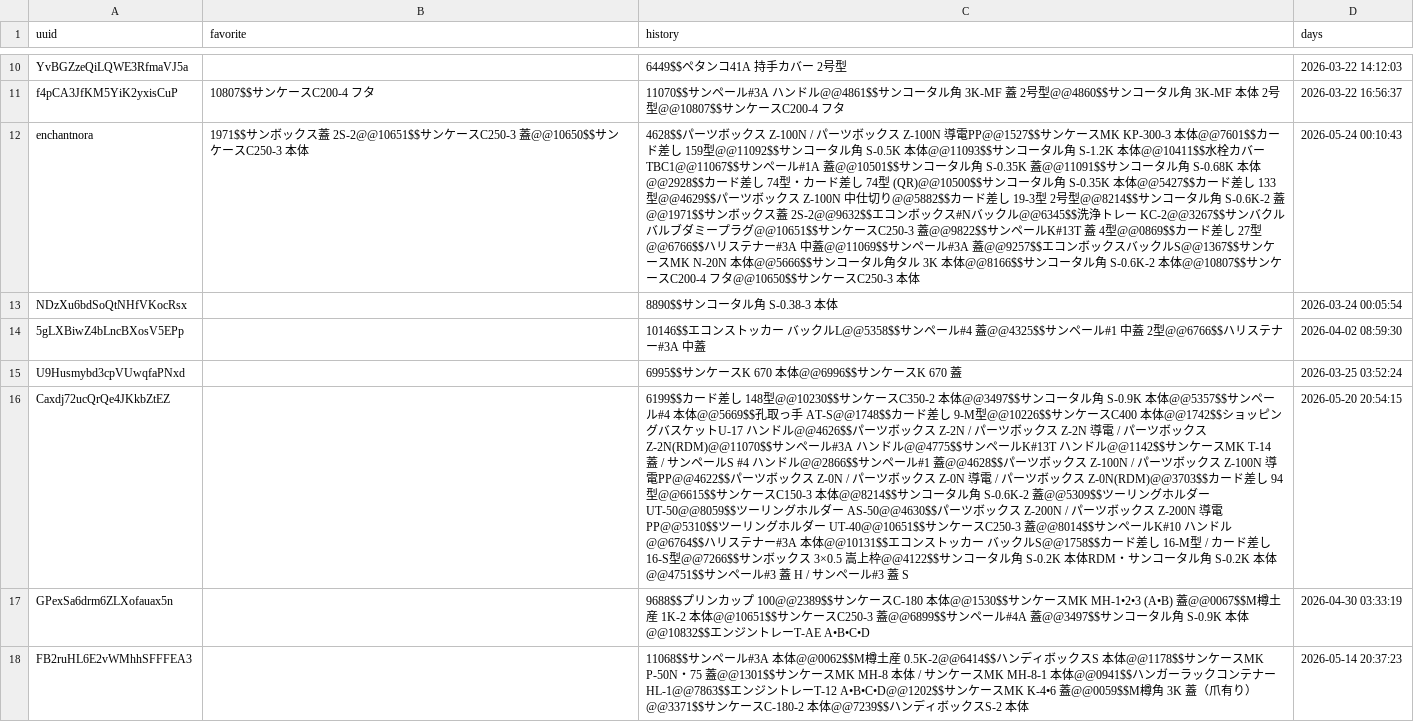
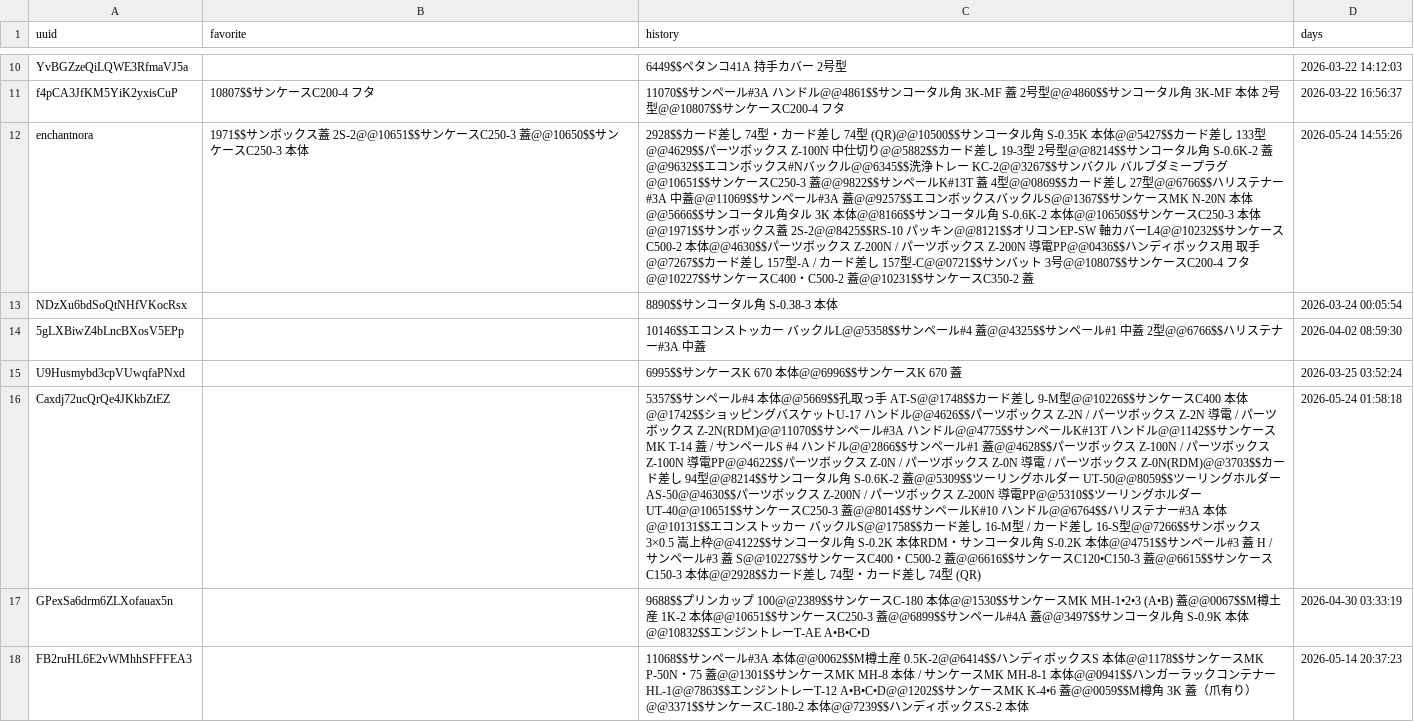
Before and after one commit to enchantnora/api, a CSV file: csv/user_uuid.csv, drawn as a sheet; only a part is shown, gaps mark what is left out; the diff names each change by its address in the sheet, - before the commit and + after, or states it on an @@ line.

```diff
--- a/csv/user_uuid.csv
+++ b/csv/user_uuid.csv
-C12 (history): 4628$$パーツボックス Z-100N / パーツボックス Z-100N 導電PP@@1527$$サンケースMK KP-300-3 本体@@7601$$カード差し 159型@@11092$$サンコータル角 S-0.5K 本体@@11093$$サンコータル角 S-1.2K 本体@@10411$$水栓カバーTBC1@@11067$$サンペール#1A 蓋@@10501$$サンコータル角 S-0.35K 蓋@@11091$$サンコータル角 S-0.68K 本体@@2928$$カード差し 74型・カード差し 74型 (QR)@@10500$$サンコータル角 S-0.35K 本体@@5427$$カード差し 133型@@4629$$パーツボックス Z-100N 中仕切り@@5882$$カード差し 19-3型 2号型@@8214$$サンコータル角 S-0.6K-2 蓋@@1971$$サンボックス蓋 2S-2@@9632$$エコンボックス#Nバックル@@6345$$洗浄トレー KC-2@@3267$$サンバクル バルブダミープラグ@@10651$$サンケースC250-3 蓋@@9822$$サンペールK#13T 蓋 4型@@0869$$カード差し 27型@@6766$$ハリステナー#3A 中蓋@@11069$$サンペール#3A 蓋@@9257$$エコンボックスバックルS@@1367$$サンケースMK N-20N 本体@@5666$$サンコータル角タル 3K 本体@@8166$$サンコータル角 S-0.6K-2 本体@@10807$$サンケースC200-4 フタ@@10650$$サンケースC250-3 本体
+C12 (history): 2928$$カード差し 74型・カード差し 74型 (QR)@@10500$$サンコータル角 S-0.35K 本体@@5427$$カード差し 133型@@4629$$パーツボックス Z-100N 中仕切り@@5882$$カード差し 19-3型 2号型@@8214$$サンコータル角 S-0.6K-2 蓋@@9632$$エコンボックス#Nバックル@@6345$$洗浄トレー KC-2@@3267$$サンバクル バルブダミープラグ@@10651$$サンケースC250-3 蓋@@9822$$サンペールK#13T 蓋 4型@@0869$$カード差し 27型@@6766$$ハリステナー#3A 中蓋@@11069$$サンペール#3A 蓋@@9257$$エコンボックスバックルS@@1367$$サンケースMK N-20N 本体@@5666$$サンコータル角タル 3K 本体@@8166$$サンコータル角 S-0.6K-2 本体@@10650$$サンケースC250-3 本体@@1971$$サンボックス蓋 2S-2@@8425$$RS-10 パッキン@@8121$$オリコンEP-SW 軸カバーL4@@10232$$サンケースC500-2 本体@@4630$$パーツボックス Z-200N / パーツボックス Z-200N 導電PP@@0436$$ハンディボックス用 取手@@7267$$カード差し 157型-A / カード差し 157型-C@@0721$$サンバット 3号@@10807$$サンケースC200-4 フタ@@10227$$サンケースC400・C500-2 蓋@@10231$$サンケースC350-2 蓋
-D12 (days): 2026-05-24 00:10:43
+D12 (days): 2026-05-24 14:55:26
-C16 (history): 6199$$カード差し 148型@@10230$$サンケースC350-2 本体@@3497$$サンコータル角 S-0.9K 本体@@5357$$サンペール#4 本体@@5669$$孔取っ手 AT-S@@1748$$カード差し 9-M型@@10226$$サンケースC400 本体@@1742$$ショッピングバスケットU-17 ハンドル@@4626$$パーツボックス Z-2N / パーツボックス Z-2N 導電 / パーツボックス Z-2N(RDM)@@11070$$サンペール#3A ハンドル@@4775$$サンペールK#13T ハンドル@@1142$$サンケースMK T-14 蓋 / サンペールS #4 ハンドル@@2866$$サンペール#1 蓋@@4628$$パーツボックス Z-100N / パーツボックス Z-100N 導電PP@@4622$$パーツボックス Z-0N / パーツボックス Z-0N 導電 / パーツボックス Z-0N(RDM)@@3703$$カード差し 94型@@6615$$サンケースC150-3 本体@@8214$$サンコータル角 S-0.6K-2 蓋@@5309$$ツーリングホルダー UT-50@@8059$$ツーリングホルダー AS-50@@4630$$パーツボックス Z-200N / パーツボックス Z-200N 導電PP@@5310$$ツーリングホルダー UT-40@@10651$$サンケースC250-3 蓋@@8014$$サンペールK#10 ハンドル@@6764$$ハリステナー#3A 本体@@10131$$エコンストッカー バックルS@@1758$$カード差し 16-M型 / カード差し 16-S型@@7266$$サンボックス 3×0.5 嵩上枠@@4122$$サンコータル角 S-0.2K 本体RDM・サンコータル角 S-0.2K 本体@@4751$$サンペール#3 蓋 H / サンペール#3 蓋 S
+C16 (history): 5357$$サンペール#4 本体@@5669$$孔取っ手 AT-S@@1748$$カード差し 9-M型@@10226$$サンケースC400 本体@@1742$$ショッピングバスケットU-17 ハンドル@@4626$$パーツボックス Z-2N / パーツボックス Z-2N 導電 / パーツボックス Z-2N(RDM)@@11070$$サンペール#3A ハンドル@@4775$$サンペールK#13T ハンドル@@1142$$サンケースMK T-14 蓋 / サンペールS #4 ハンドル@@2866$$サンペール#1 蓋@@4628$$パーツボックス Z-100N / パーツボックス Z-100N 導電PP@@4622$$パーツボックス Z-0N / パーツボックス Z-0N 導電 / パーツボックス Z-0N(RDM)@@3703$$カード差し 94型@@8214$$サンコータル角 S-0.6K-2 蓋@@5309$$ツーリングホルダー UT-50@@8059$$ツーリングホルダー AS-50@@4630$$パーツボックス Z-200N / パーツボックス Z-200N 導電PP@@5310$$ツーリングホルダー UT-40@@10651$$サンケースC250-3 蓋@@8014$$サンペールK#10 ハンドル@@6764$$ハリステナー#3A 本体@@10131$$エコンストッカー バックルS@@1758$$カード差し 16-M型 / カード差し 16-S型@@7266$$サンボックス 3×0.5 嵩上枠@@4122$$サンコータル角 S-0.2K 本体RDM・サンコータル角 S-0.2K 本体@@4751$$サンペール#3 蓋 H / サンペール#3 蓋 S@@10227$$サンケースC400・C500-2 蓋@@6616$$サンケースC120•C150-3 蓋@@6615$$サンケースC150-3 本体@@2928$$カード差し 74型・カード差し 74型 (QR)
-D16 (days): 2026-05-20 20:54:15
+D16 (days): 2026-05-24 01:58:18
```
Also changed, not shown: csv/memo.csv, 6 other files.
